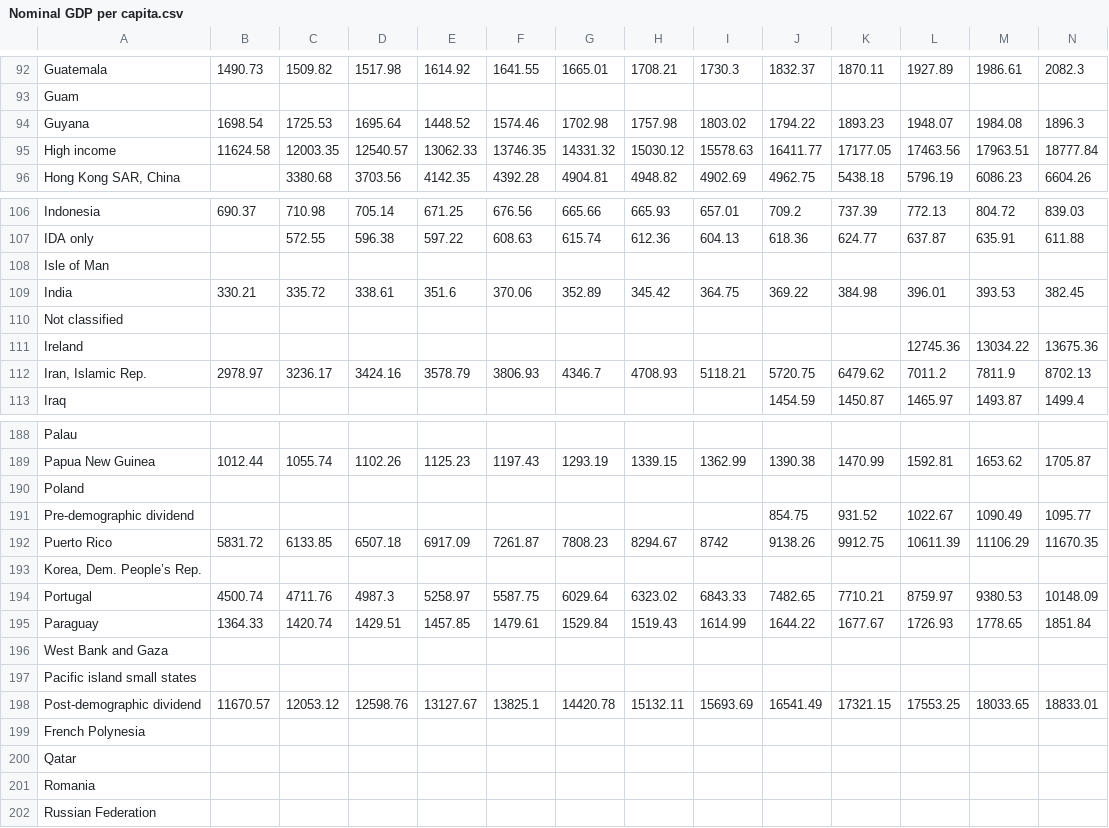
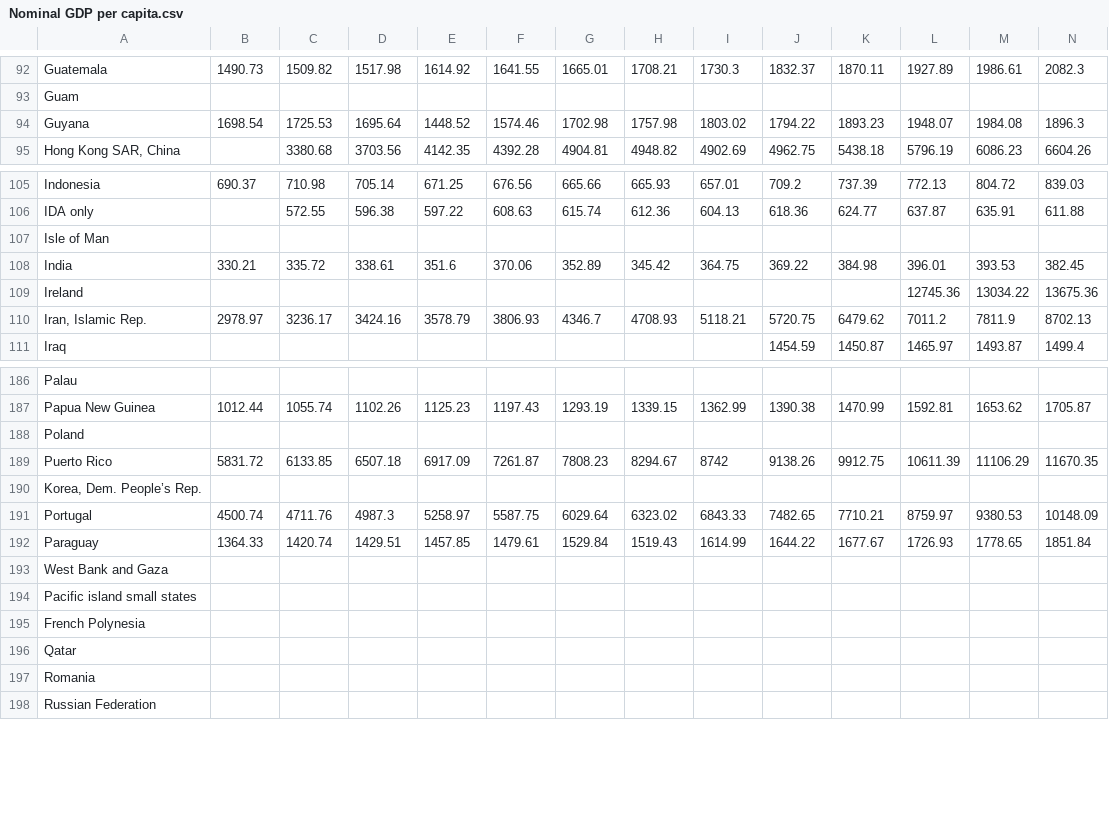
Before and after one commit to puttingalooponit/puttingalooponit.github.io, a CSV file: data/Nominal GDP per capita.csv, drawn as a sheet; only a part is shown, gaps mark what is left out; rows hold the shown columns only; the diff names each change by its address in the sheet, - before the commit and + after, or states it on an @@ line.

Commit message:
Update Nominal GDP per capita.csv

```diff
--- a/data/Nominal GDP per capita.csv
+++ b/data/Nominal GDP per capita.csv
-row 95: High income | 11624.58 | 12003.35 | 12540.57 | 13062.33 | 13746.35 | 14331.32 | 15030.12 | 15578.63 | 16411.77 | 17177.05 | 17463.56 | 17963.51 | 18777.84
-row 110: Not classified
-row 191: Pre-demographic dividend |  |  |  |  |  |  |  |  | 854.75 | 931.52 | 1022.67 | 1090.49 | 1095.77
-row 198: Post-demographic dividend | 11670.57 | 12053.12 | 12598.76 | 13127.67 | 13825.1 | 14420.78 | 15132.11 | 15693.69 | 16541.49 | 17321.15 | 17553.25 | 18033.65 | 18833.01
```
